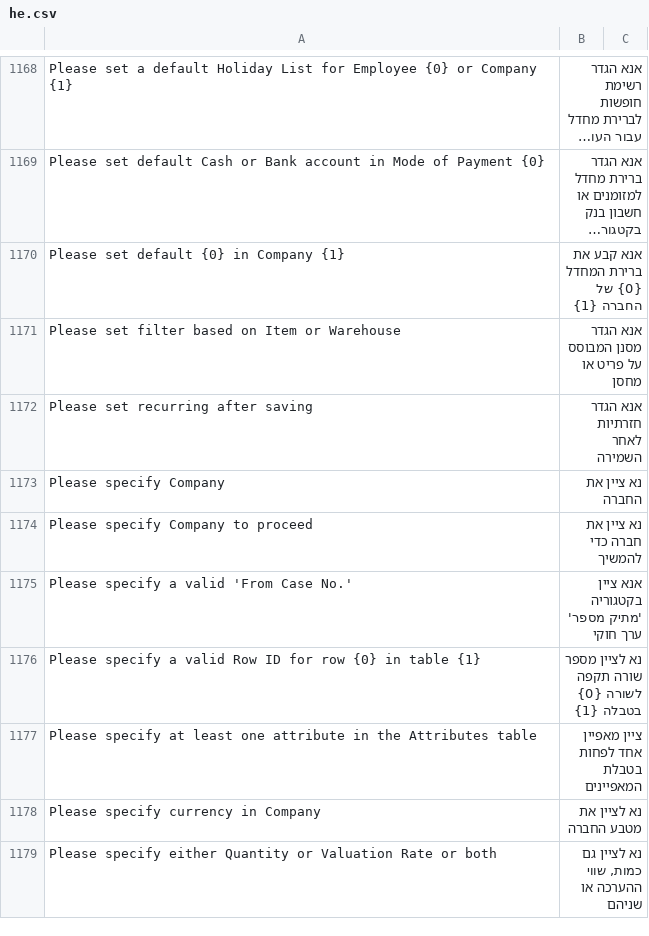
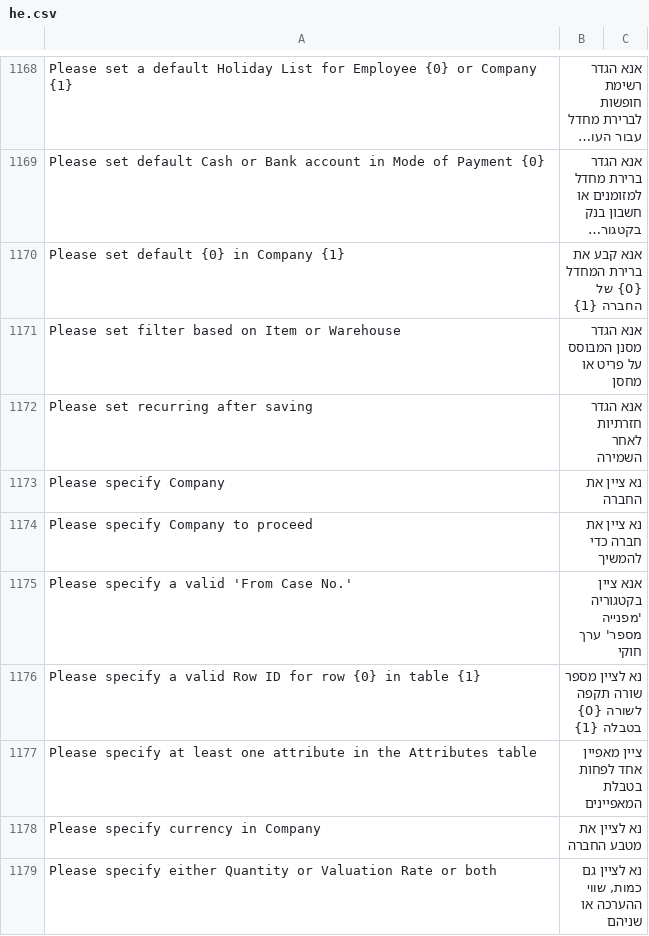
Before and after one commit to cojalvo/erpnext, a CSV file: erpnext/translations/he.csv, drawn as a sheet; only a part is shown, gaps mark what is left out; long unchanged cells end in …; the diff names each change by its address in the sheet, - before the commit and + after, or states it on an @@ line.

Commit message:
comma fixes, many of them

```diff
--- a/erpnext/translations/he.csv
+++ b/erpnext/translations/he.csv
-B1175: אנא ציין בקטגוריה 'מתיק מספר' ערך חוקי
+B1175: אנא ציין בקטגוריה 'מפנייה מספר' ערך חוקי
```
